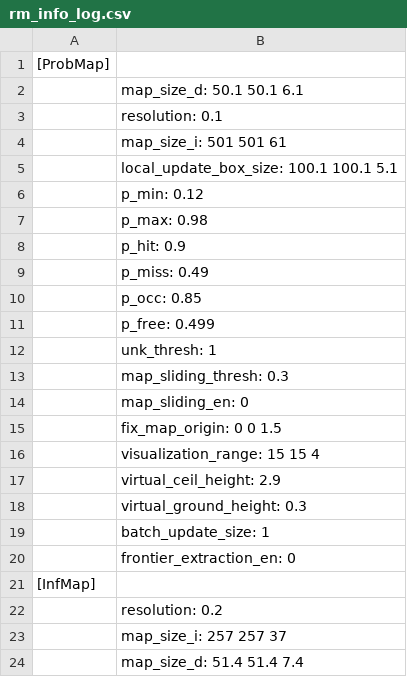
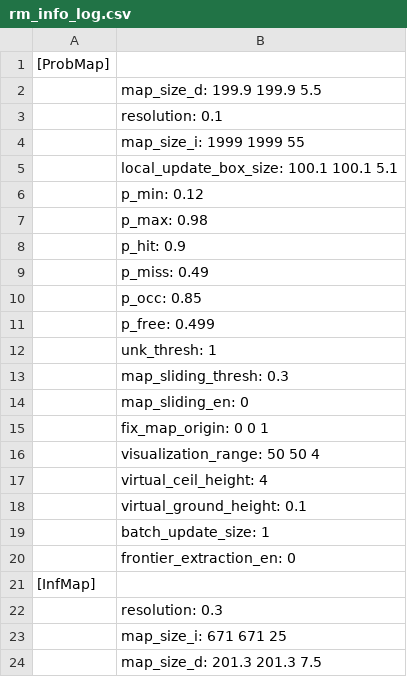
Before and after one commit to Mercurialzz/Modified_IPC, a CSV file: src/rog_map/log/rm_info_log.csv, drawn as a sheet.

```diff
--- a/src/rog_map/log/rm_info_log.csv
+++ b/src/rog_map/log/rm_info_log.csv
@@ -1,5 +1,5 @@
 [ProbMap]
-	map_size_d: 50.1 50.1  6.1
+	map_size_d: 199.9 199.9   5.5
 	resolution: 0.1
-	map_size_i: 501 501  61
+	map_size_i: 1999 1999   55
 	local_update_box_size: 100.1 100.1   5.1
@@ -14,6 +14,6 @@
 	map_sliding_en: 0
-	fix_map_origin:   0   0 1.5
-	visualization_range: 15 15  4
-	virtual_ceil_height: 2.9
-	virtual_ground_height: 0.3
+	fix_map_origin: 0 0 1
+	visualization_range: 50 50  4
+	virtual_ceil_height: 4
+	virtual_ground_height: 0.1
 	batch_update_size: 1
@@ -21,4 +21,4 @@
 [InfMap]
-	resolution: 0.2
-	map_size_i: 257 257  37
-	map_size_d: 51.4 51.4  7.4
+	resolution: 0.3
+	map_size_i: 671 671  25
+	map_size_d: 201.3 201.3   7.5
```
Also changed, not shown: 20 other files.
